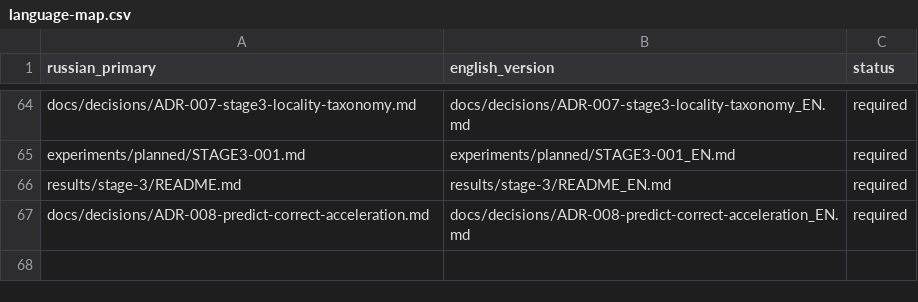
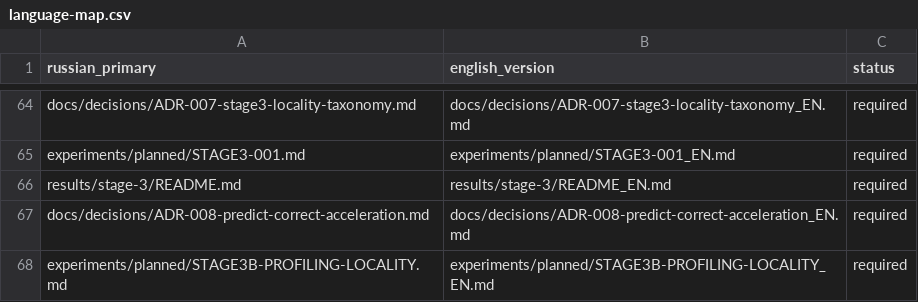
Before and after one commit to attractor-set/torch2pc-layerwise-thesis, a CSV file: docs/language-map.csv, drawn as a sheet; only a part is shown, gaps mark what is left out.

Commit message:
research: preregister Stage 3B profiling and locality

```diff
--- a/docs/language-map.csv
+++ b/docs/language-map.csv
@@ -67 +67,2 @@ results/stage-3/README.md,results/stage-3/README_EN.md,required
 docs/decisions/ADR-008-predict-correct-acceleration.md,docs/decisions/ADR-008-predict-correct-acceleration_EN.md,required
+experiments/planned/STAGE3B-PROFILING-LOCALITY.md,experiments/planned/STAGE3B-PROFILING-LOCALITY_EN.md,required
```
Also changed, not shown: 2 other files.
